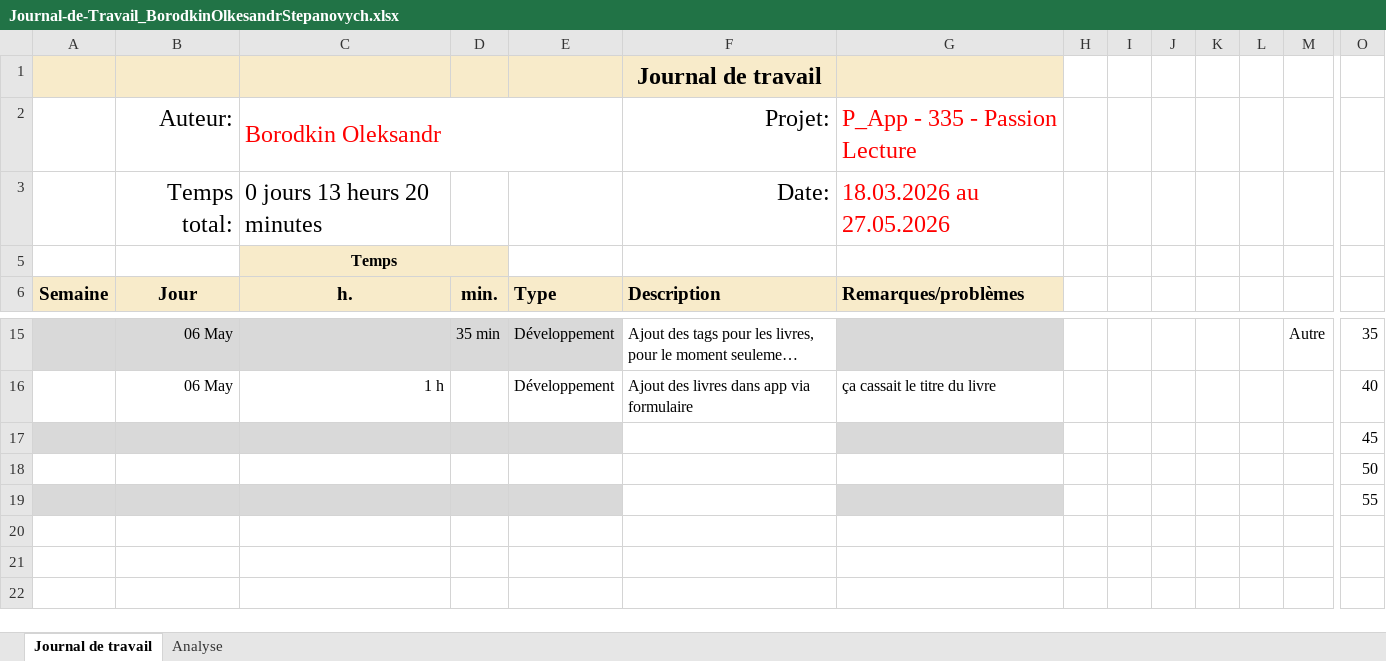
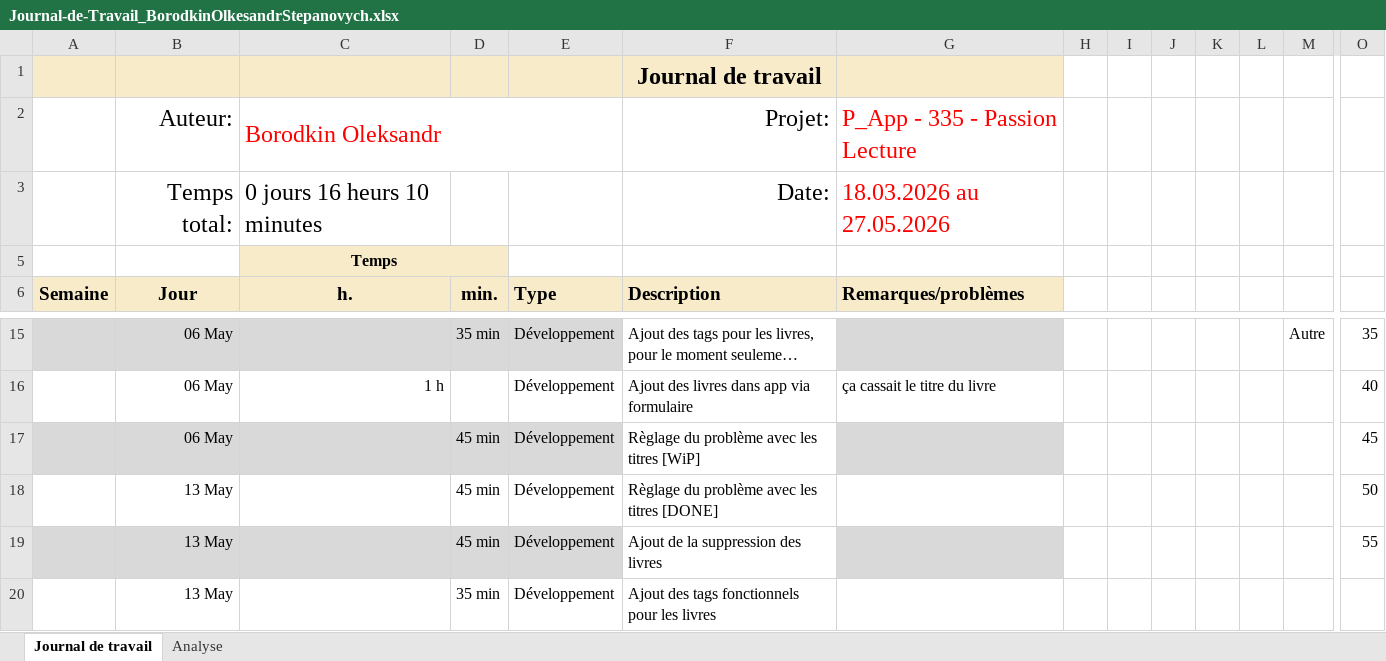
Before and after one commit to SachaBorodkin/ReadMe, an Excel workbook: doc/Journal-de-Travail_BorodkinOlkesandrStepanovych.xlsx, sheet Journal de travail, drawn as a sheet; only a part is shown, gaps mark what is left out; long unchanged cells end in …; values as stored, in another font and other column widths than the file's, no borders; conditional formats and table styles not drawn; removed rows and columns are numbered as before the commit, all else as after; rows hold the shown columns only; the diff names each change by its address in the sheet, - before the commit and + after, or states it on an @@ line.

Commit message:
fix(book) fixe du mone du livre qui s'efface

```diff
--- a/doc/Journal-de-Travail_BorodkinOlkesandrStepanovych.xlsx (sheet Journal de travail)
+++ b/doc/Journal-de-Travail_BorodkinOlkesandrStepanovych.xlsx (sheet Journal de travail)
-C3 (h.): 0 jours 13 heurs 20 minutes
+C3 (h.): 0 jours 16 heurs 10 minutes
-row 17:  |  |  |  |  |  |  |  |  |  |  |  |  | 45
-row 18:  |  |  |  |  |  |  |  |  |  |  |  |  | 50
-row 19:  |  |  |  |  |  |  |  |  |  |  |  |  | 55
+row 17:  | 06 May |  | 45 min | Développement | Règlage du problème avec les titres [WiP] |  |  |  |  |  |  |  | 45
+row 18:  | 13 May |  | 45 min | Développement | Règlage du problème avec les titres [DONE] |  |  |  |  |  |  |  | 50
+row 19:  | 13 May |  | 45 min | Développement | Ajout de la suppression des livres |  |  |  |  |  |  |  | 55
+row 20:  | 13 May |  | 35 min | Développement | Ajout des tags fonctionnels pour les livres
```
Also changed, not shown: sheet Analyse, hidden cells, charts or pictures, 10 other files.
